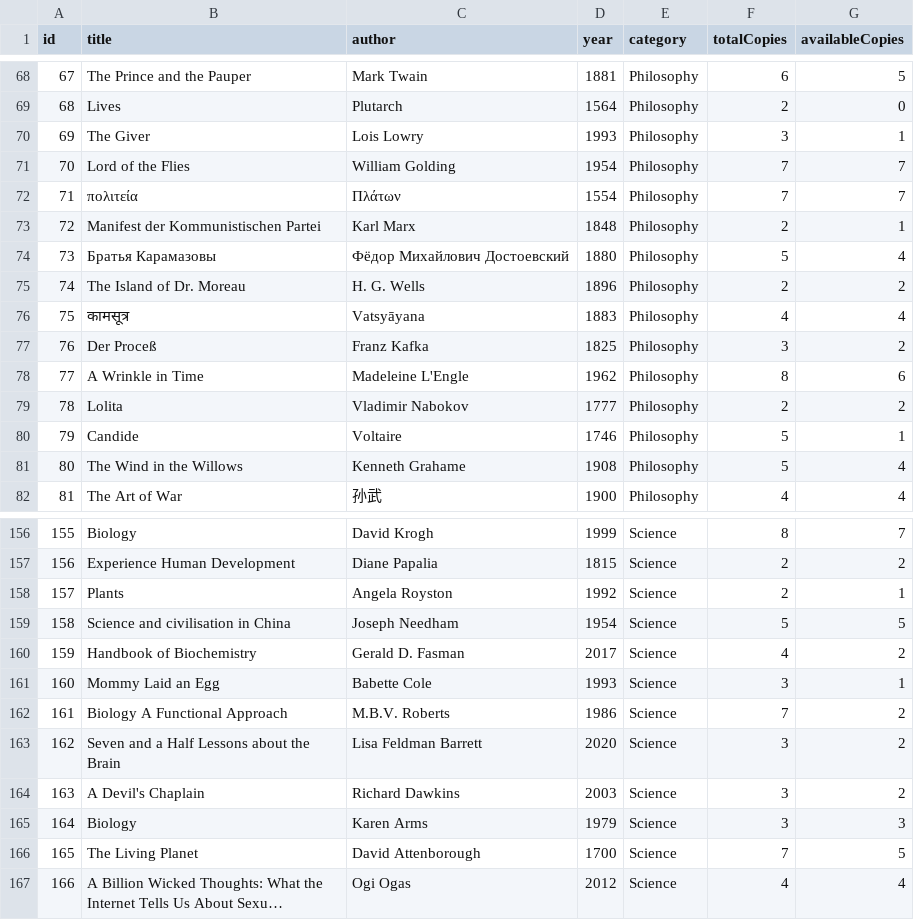
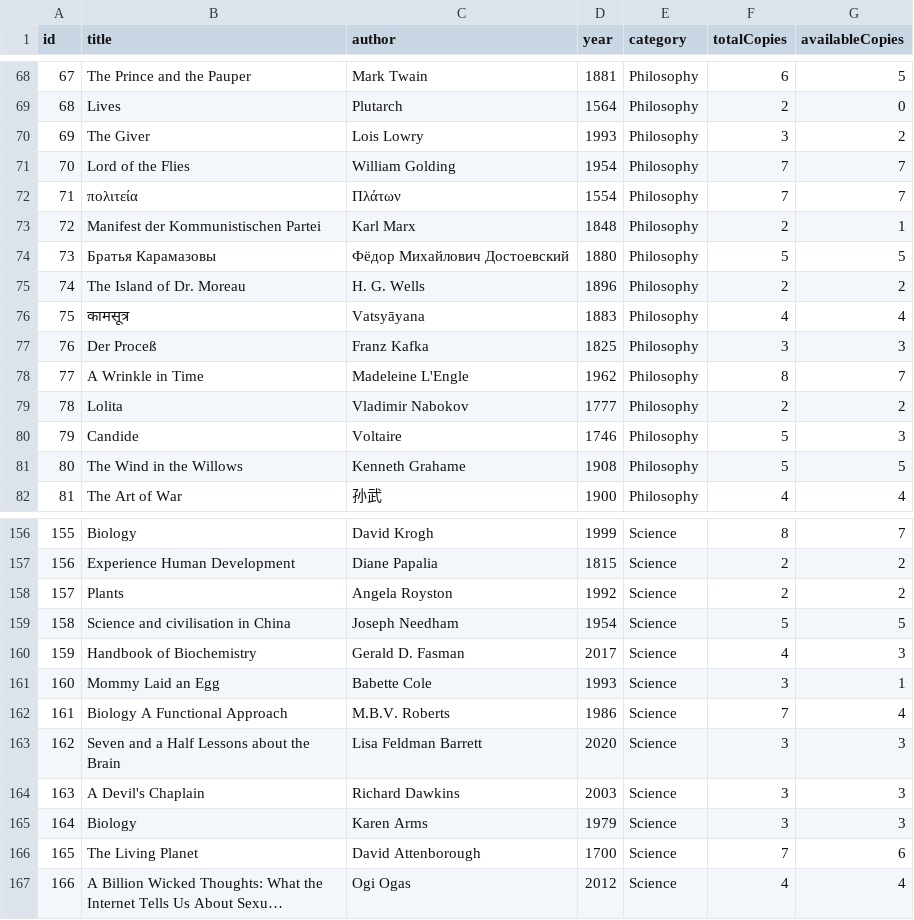
Before and after one commit to Kekkesxd/LibManagement, a CSV file: LibManagement/src/data/books.csv, drawn as a sheet; only a part is shown, gaps mark what is left out; long unchanged cells end in …; the diff covers the shown part only; the diff names each change by its address in the sheet, - before the commit and + after, or states it on an @@ line.

```diff
--- a/LibManagement/src/data/books.csv
+++ b/LibManagement/src/data/books.csv
-G70 (availableCopies): 1
+G70 (availableCopies): 2
-G74 (availableCopies): 4
+G74 (availableCopies): 5
-G77 (availableCopies): 2
+G77 (availableCopies): 3
-G78 (availableCopies): 6
+G78 (availableCopies): 7
-G80 (availableCopies): 1
+G80 (availableCopies): 3
-G81 (availableCopies): 4
+G81 (availableCopies): 5
-G158 (availableCopies): 1
+G158 (availableCopies): 2
-G160 (availableCopies): 2
+G160 (availableCopies): 3
-G162 (availableCopies): 2
+G162 (availableCopies): 4
-G163:G164 (availableCopies): 2
+G163:G164 (availableCopies): 3
-G166 (availableCopies): 5
+G166 (availableCopies): 6
```
Also changed, not shown: 82 edited cells elsewhere in this file, LibManagement/src/data/loans.csv, LibManagement/src/data/members.csv, 13 other files.
